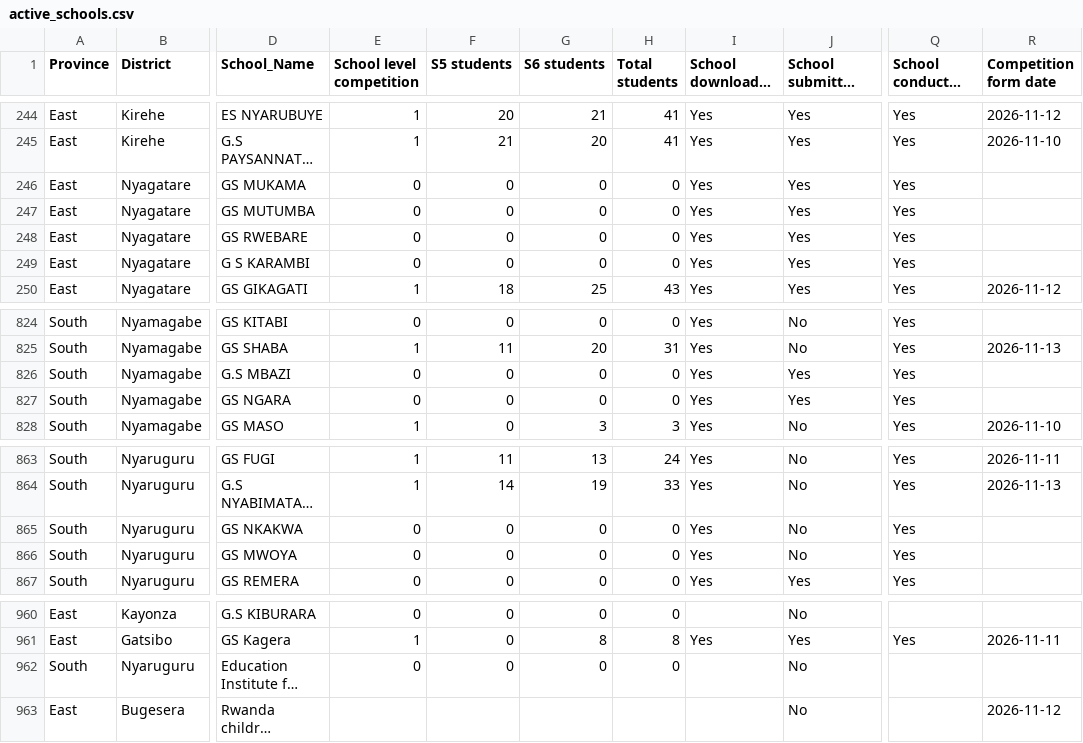
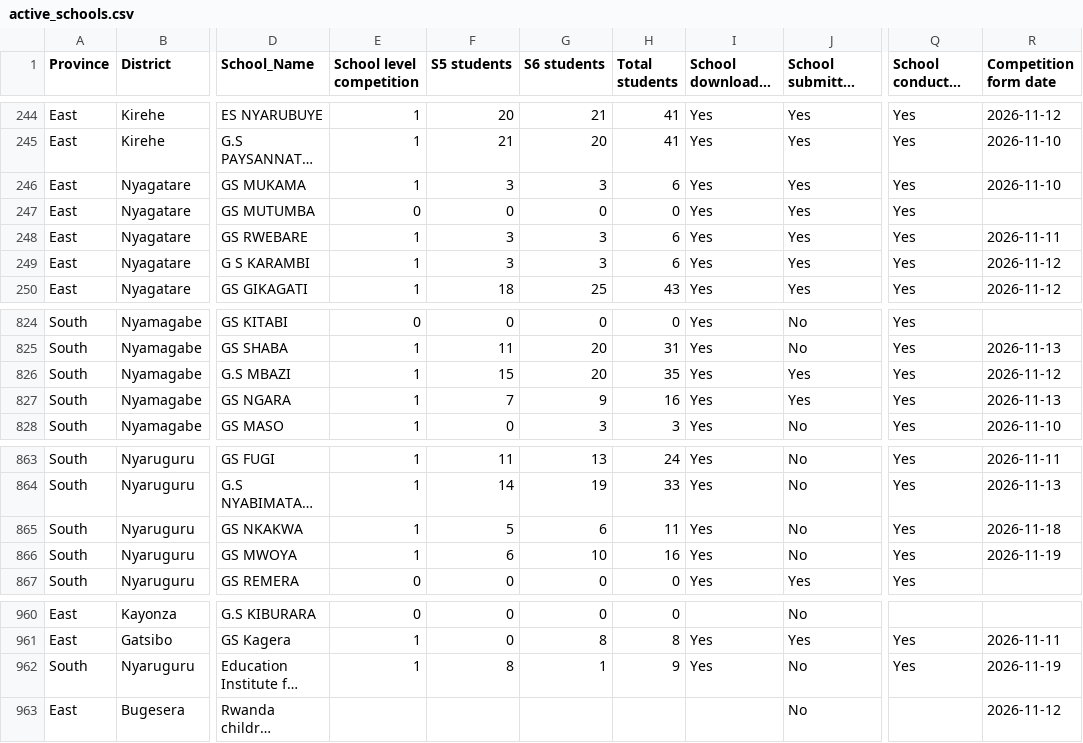
Before and after one commit to mathieunkurunziza-afk/PBA-dashboard, a CSV file: data/active_schools.csv, drawn as a sheet; only a part is shown, gaps mark what is left out; long unchanged cells end in …; the diff covers the shown part only; the diff names each change by its address in the sheet, - before the commit and + after, or states it on an @@ line.

Commit message:
Update dashboard data

```diff
--- a/data/active_schools.csv
+++ b/data/active_schools.csv
-E246 (School level competition): 0
+E246 (School level competition): 1
-F246 (S5 students): 0
+F246 (S5 students): 3
-G246 (S6 students): 0
+G246 (S6 students): 3
-H246 (Total students): 0
+H246 (Total students): 6
-R246 (Competition form date): (empty)
+R246 (Competition form date): 2026-11-10
-E248:E249 (School level competition): 0
+E248:E249 (School level competition): 1
-F248:F249 (S5 students): 0
+F248:F249 (S5 students): 3
-G248:G249 (S6 students): 0
+G248:G249 (S6 students): 3
-H248:H249 (Total students): 0
+H248:H249 (Total students): 6
-R248 (Competition form date): (empty)
+R248 (Competition form date): 2026-11-11
-R249 (Competition form date): (empty)
+R249 (Competition form date): 2026-11-12
-E826:E827 (School level competition): 0
+E826:E827 (School level competition): 1
-F826 (S5 students): 0
+F826 (S5 students): 15
-G826 (S6 students): 0
+G826 (S6 students): 20
-H826 (Total students): 0
+H826 (Total students): 35
-R826 (Competition form date): (empty)
+R826 (Competition form date): 2026-11-12
-F827 (S5 students): 0
+F827 (S5 students): 7
-G827 (S6 students): 0
+G827 (S6 students): 9
-H827 (Total students): 0
+H827 (Total students): 16
-R827 (Competition form date): (empty)
+R827 (Competition form date): 2026-11-13
-E865:E866 (School level competition): 0
+E865:E866 (School level competition): 1
-F865 (S5 students): 0
+F865 (S5 students): 5
-G865 (S6 students): 0
+G865 (S6 students): 6
-H865 (Total students): 0
+H865 (Total students): 11
-R865 (Competition form date): (empty)
+R865 (Competition form date): 2026-11-18
-F866 (S5 students): 0
+F866 (S5 students): 6
-G866 (S6 students): 0
+G866 (S6 students): 10
-H866 (Total students): 0
+H866 (Total students): 16
-R866 (Competition form date): (empty)
+R866 (Competition form date): 2026-11-19
-E962 (School level competition): 0
+E962 (School level competition): 1
-F962 (S5 students): 0
+F962 (S5 students): 8
-G962 (S6 students): 0
+G962 (S6 students): 1
-H962 (Total students): 0
+H962 (Total students): 9
-I962 (School downloaded Projects): (empty)
+I962 (School downloaded Projects): Yes
-Q962 (School conducted SBT): (empty)
+Q962 (School conducted SBT): Yes
-R962 (Competition form date): (empty)
+R962 (Competition form date): 2026-11-19
```
Also changed, not shown: 53 edited cells elsewhere in this file, 1 other file.
